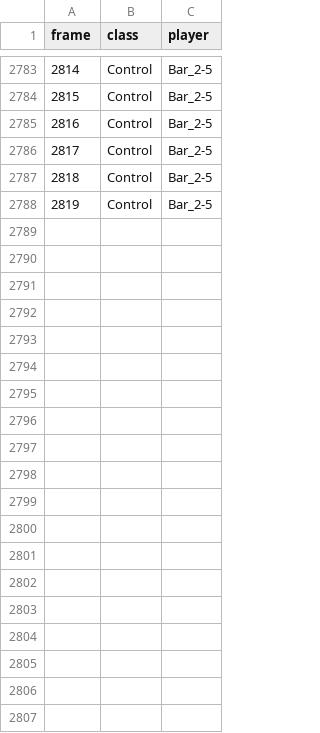
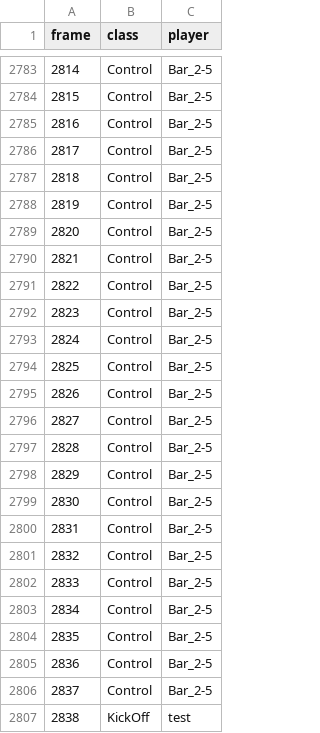
Before and after one commit to Og31330/FA_Dataset, a CSV file: csv/vCOYookrYHY.csv, drawn as a sheet; only a part is shown, gaps mark what is left out; the diff covers the shown part only; the diff names each change by its address in the sheet, - before the commit and + after, or states it on an @@ line.

Commit message:
Upload du fichier vCOYookrYHY.csv

```diff
--- a/csv/vCOYookrYHY.csv
+++ b/csv/vCOYookrYHY.csv
+row 2789: 2820 | Control | Bar_2-5
+row 2790: 2821 | Control | Bar_2-5
+row 2791: 2822 | Control | Bar_2-5
+row 2792: 2823 | Control | Bar_2-5
+row 2793: 2824 | Control | Bar_2-5
+row 2794: 2825 | Control | Bar_2-5
+row 2795: 2826 | Control | Bar_2-5
+row 2796: 2827 | Control | Bar_2-5
+row 2797: 2828 | Control | Bar_2-5
+row 2798: 2829 | Control | Bar_2-5
+row 2799: 2830 | Control | Bar_2-5
+row 2800: 2831 | Control | Bar_2-5
+row 2801: 2832 | Control | Bar_2-5
+row 2802: 2833 | Control | Bar_2-5
+row 2803: 2834 | Control | Bar_2-5
+row 2804: 2835 | Control | Bar_2-5
+row 2805: 2836 | Control | Bar_2-5
+row 2806: 2837 | Control | Bar_2-5
+row 2807: 2838 | KickOff | test
```
Also changed, not shown: 11 added rows elsewhere in this file.
